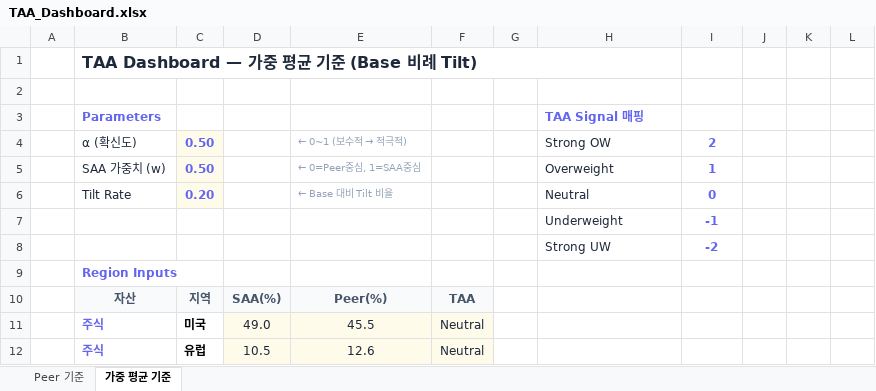
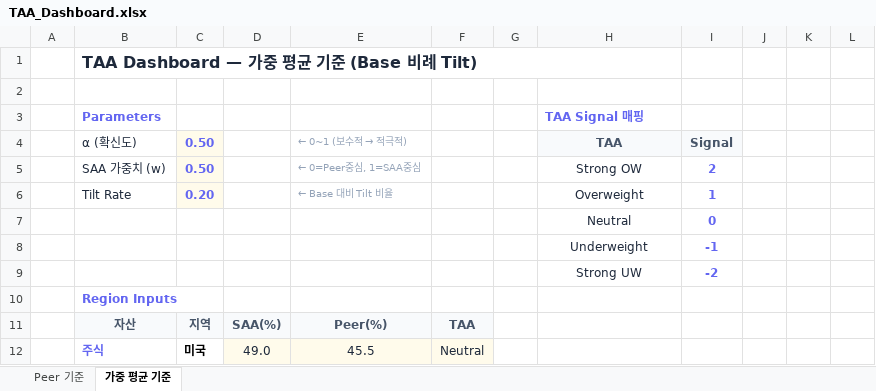
Before and after one commit to mlbhl/taa-dashboard, an Excel workbook: TAA_Dashboard.xlsx, sheet 가중 평균 기준, drawn as a sheet; only a part is shown; the shorter side is filled out with more unchanged rows; values as stored, in another font and other column widths than the file's, no borders; addresses are those after the commit; the diff covers the shown part only; the diff names each change by its address in the sheet, - before the commit and + after, or states it on an @@ line.

Commit message:
Improve Excel layout and use VLOOKUP for signal mapping

```diff
--- a/TAA_Dashboard.xlsx (sheet 가중 평균 기준)
+++ b/TAA_Dashboard.xlsx (sheet 가중 평균 기준)
-H4: Strong OW
+H4: TAA
-H4:I4 fill: none
+H4:I4 fill: #F8FAFC
-H4:H6 alignment: left
+H4:H6 alignment: center
@@ H4 bold: off → on, text colour: #1E293B → #475569 @@
-I4: 2
+I4: Signal
-I4 text colour: #6366F1
+I4 text colour: #475569
-H5: Overweight
+H5: Strong OW
-I5: 1
+I5: 2
-H6: Neutral
+H6: Overweight
-I6: 0
+I6: 1
+row 7:  |  |  |  |  |  |  | Neutral | 0
-H8:H9 alignment: left
+H8:H9 alignment: center
```
Also changed, not shown: 2 added rows, 2 removed rows and 19 edited cells elsewhere in this sheet, sheet Peer 기준, 2 other files.
